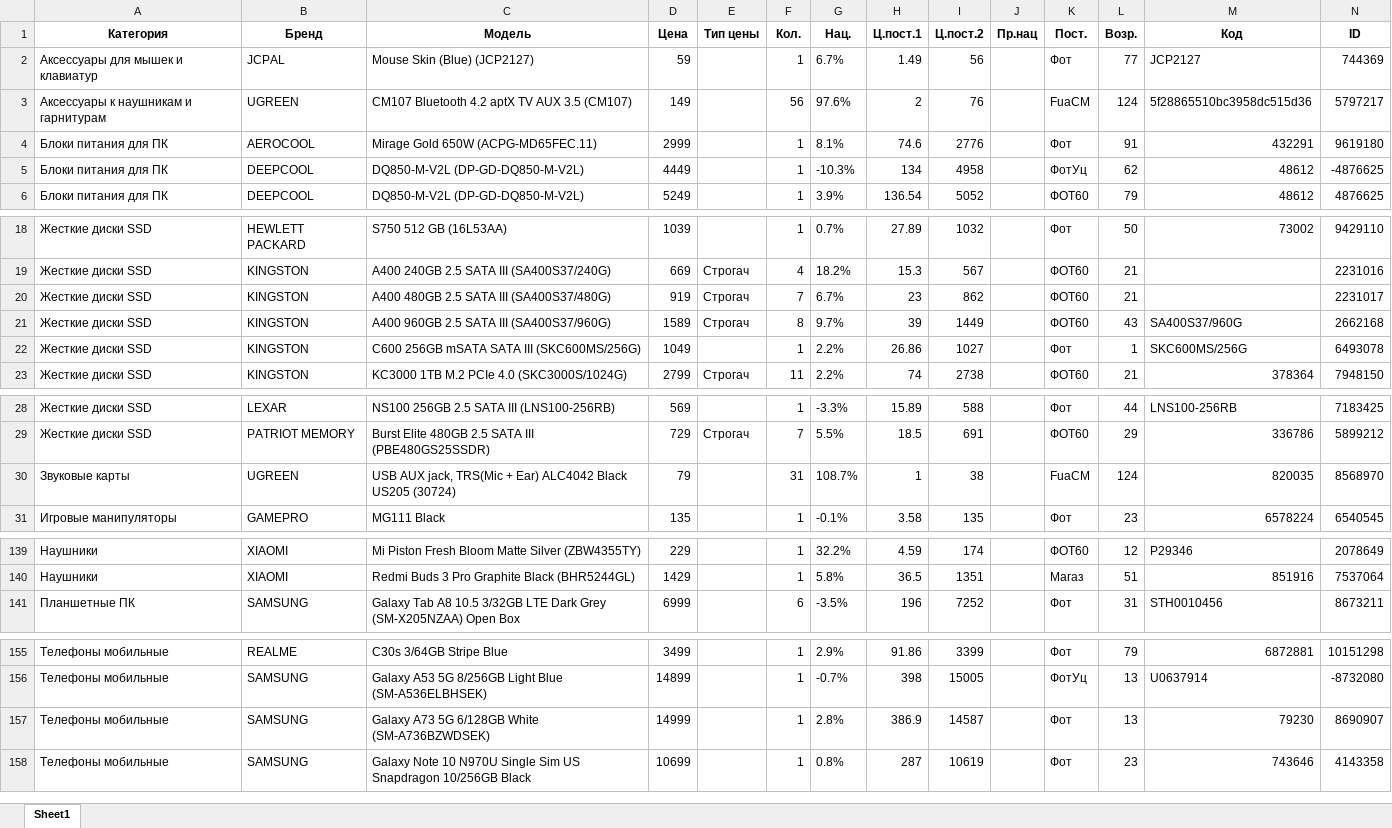
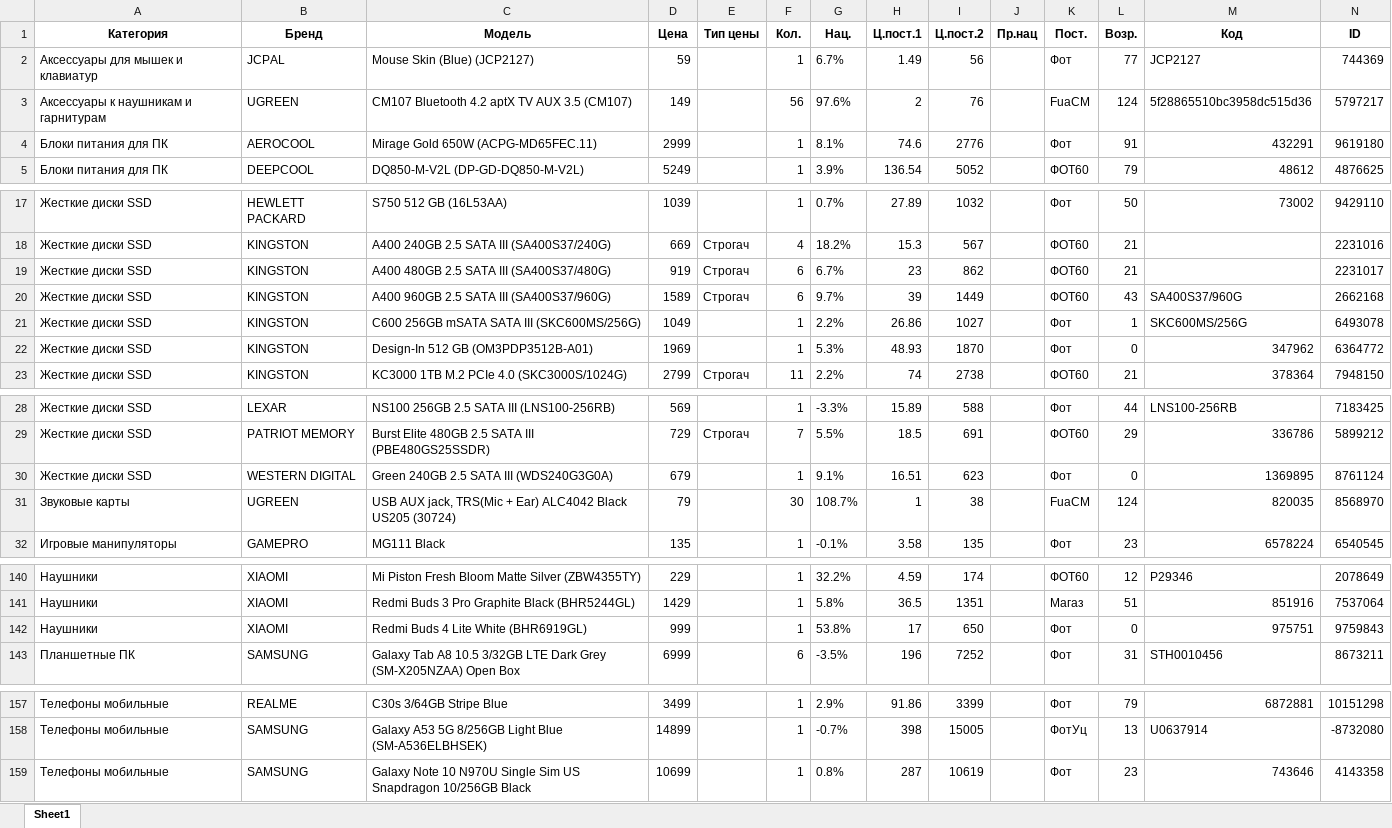
Before and after one commit to doranvlad/sold_and_new, an Excel workbook: files/import_from_site/new/31-08-2023.xlsx, sheet Sheet1, drawn as a sheet; only a part is shown, gaps mark what is left out; values as stored, in another font and other column widths than the file's, no borders; removed rows and columns are numbered as before the commit, all else as after; the diff covers the shown part only; the diff names each change by its address in the sheet, - before the commit and + after, or states it on an @@ line.

```diff
--- a/files/import_from_site/new/31-08-2023.xlsx (sheet Sheet1)
+++ b/files/import_from_site/new/31-08-2023.xlsx (sheet Sheet1)
-row 5: Блоки питания для ПК | DEEPCOOL | DQ850-M-V2L (DP-GD-DQ850-M-V2L) | 4449 |  | 1 | -10.3% | 134 | 4958 |  | ФотУц | 62 | 48612 | -4876625
-F19 (Кол.): 7
+F19 (Кол.): 6
-F20 (Кол.): 8
+F20 (Кол.): 6
+row 22: Жесткие диски SSD | KINGSTON | Design-In 512 GB (OM3PDP3512B-A01) | 1969 |  | 1 | 5.3% | 48.93 | 1870 |  | Фот | 0 | 347962 | 6364772
+row 30: Жесткие диски SSD | WESTERN DIGITAL | Green 240GB 2.5 SATA III (WDS240G3G0A) | 679 |  | 1 | 9.1% | 16.51 | 623 |  | Фот | 0 | 1369895 | 8761124
-F31 (Кол.): 31
+F31 (Кол.): 30
+row 142: Наушники | XIAOMI | Redmi Buds 4 Lite White (BHR6919GL) | 999 |  | 1 | 53.8% | 17 | 650 |  | Фот | 0 | 975751 | 9759843
-row 157: Телефоны мобильные | SAMSUNG | Galaxy A73 5G 6/128GB White (SM-A736BZWDSEK) | 14999 |  | 1 | 2.8% | 386.9 | 14587 |  | Фот | 13 | 79230 | 8690907
```
Also changed, not shown: 2 edited cells elsewhere in this sheet, files/результат.xlsx, 5 other files.
